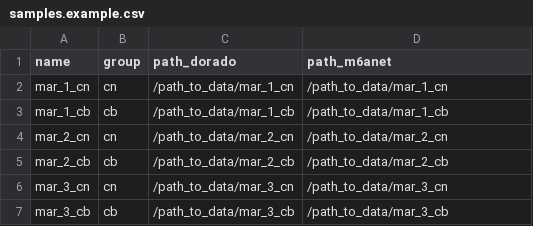
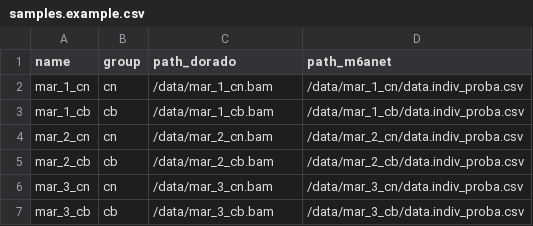
Before and after one commit to shimlab/mako, a CSV file: samples.example.csv, drawn as a sheet.

```diff
--- a/samples.example.csv
+++ b/samples.example.csv
@@ -1,7 +1,7 @@
 name,group,path_dorado,path_m6anet
-mar_1_cn,cn,/path_to_data/mar_1_cn,/path_to_data/mar_1_cn
-mar_1_cb,cb,/path_to_data/mar_1_cb,/path_to_data/mar_1_cb
-mar_2_cn,cn,/path_to_data/mar_2_cn,/path_to_data/mar_2_cn
-mar_2_cb,cb,/path_to_data/mar_2_cb,/path_to_data/mar_2_cb
-mar_3_cn,cn,/path_to_data/mar_3_cn,/path_to_data/mar_3_cn
-mar_3_cb,cb,/path_to_data/mar_3_cb,/path_to_data/mar_3_cb
+mar_1_cn,cn,/data/mar_1_cn.bam,/data/mar_1_cn/data.indiv_proba.csv
+mar_1_cb,cb,/data/mar_1_cb.bam,/data/mar_1_cb/data.indiv_proba.csv
+mar_2_cn,cn,/data/mar_2_cn.bam,/data/mar_2_cn/data.indiv_proba.csv
+mar_2_cb,cb,/data/mar_2_cb.bam,/data/mar_2_cb/data.indiv_proba.csv
+mar_3_cn,cn,/data/mar_3_cn.bam,/data/mar_3_cn/data.indiv_proba.csv
+mar_3_cb,cb,/data/mar_3_cb.bam,/data/mar_3_cb/data.indiv_proba.csv
```
Also changed, not shown: 7 other files.
